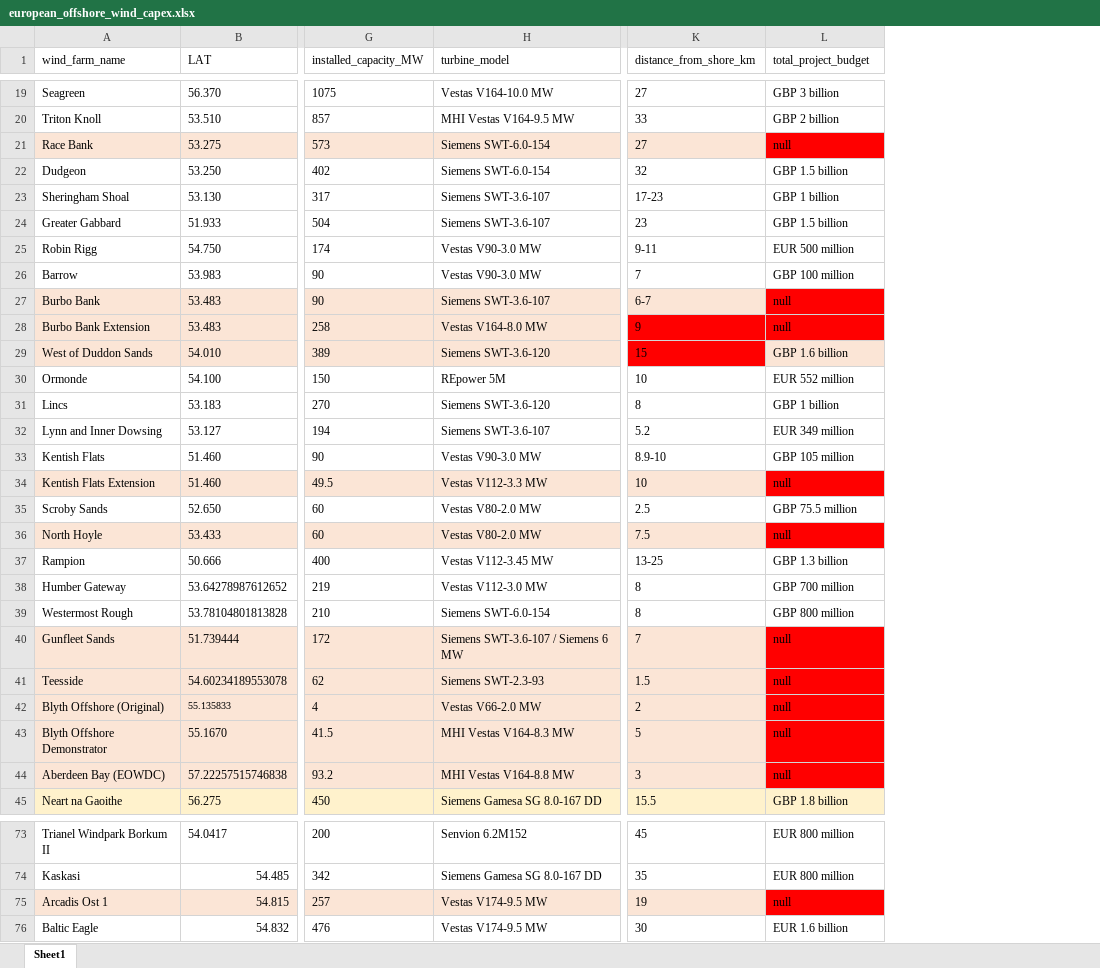
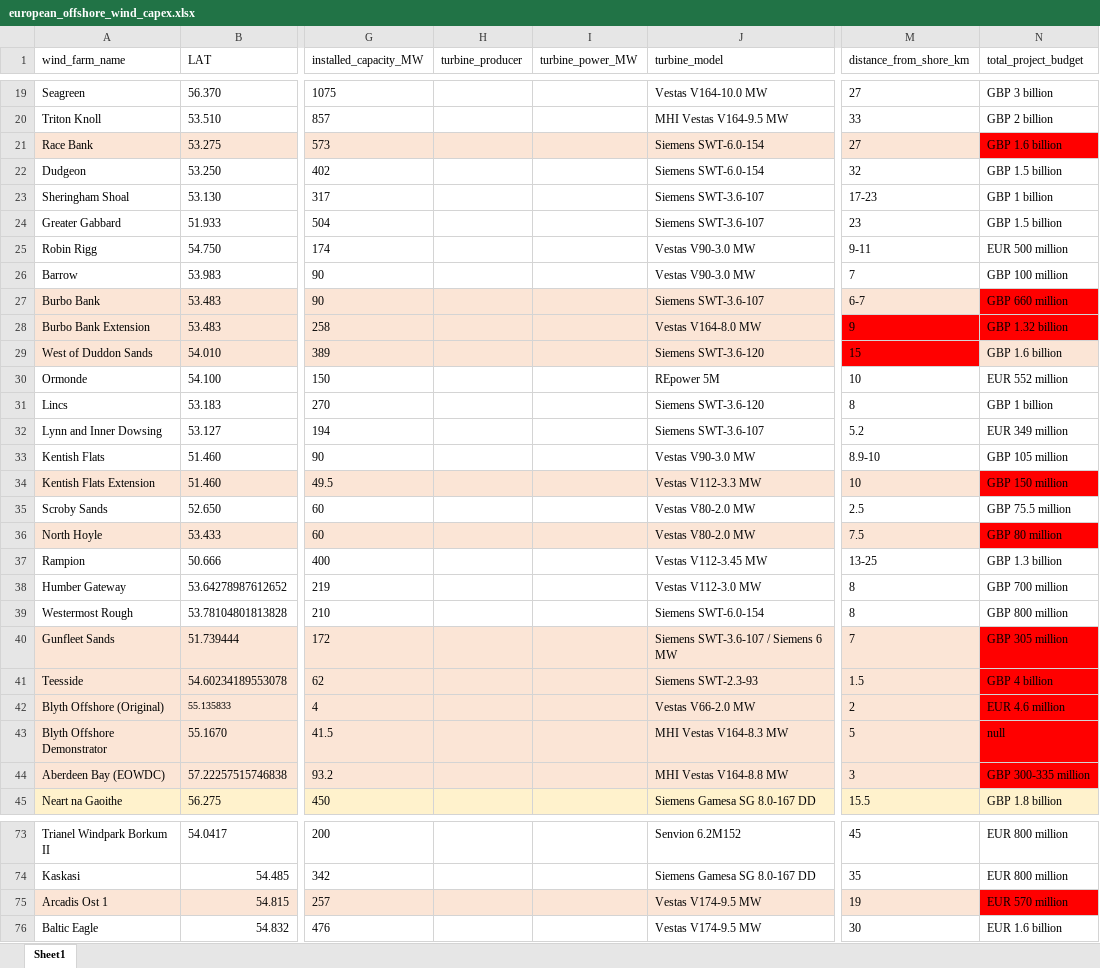
Before and after one commit to werag55/WindFarm, an Excel workbook: data/european_offshore_wind_capex.xlsx, sheet Sheet1, drawn as a sheet; only a part is shown, gaps mark what is left out; values as stored, in another font and other column widths than the file's, no borders; addresses are those after the commit; the diff covers the shown part only; the diff names each change by its address in the sheet, - before the commit and + after, or states it on an @@ line.

```diff
--- a/data/european_offshore_wind_capex.xlsx (sheet Sheet1)
+++ b/data/european_offshore_wind_capex.xlsx (sheet Sheet1)
+column H (turbine_producer), empty
+column I (turbine_power_MW), empty
-N21 (total_project_budget): null
+N21 (total_project_budget): GBP 1.6 billion
-N27 (total_project_budget): null
+N27 (total_project_budget): GBP 660 million
-N28 (total_project_budget): null
+N28 (total_project_budget): GBP 1.32 billion
-N34 (total_project_budget): null
+N34 (total_project_budget): GBP 150 million
-N36 (total_project_budget): null
+N36 (total_project_budget): GBP 80 million
-N40 (total_project_budget): null
+N40 (total_project_budget): GBP 305 million
-N41 (total_project_budget): null
+N41 (total_project_budget): GBP 4 billion
-N42 (total_project_budget): null
+N42 (total_project_budget): EUR 4.6 million
-N44 (total_project_budget): null
+N44 (total_project_budget): GBP 300-335 million
-N75 (total_project_budget): null
+N75 (total_project_budget): EUR 570 million
```
Also changed, not shown: 9 edited cells elsewhere in this sheet, 24 other files.
